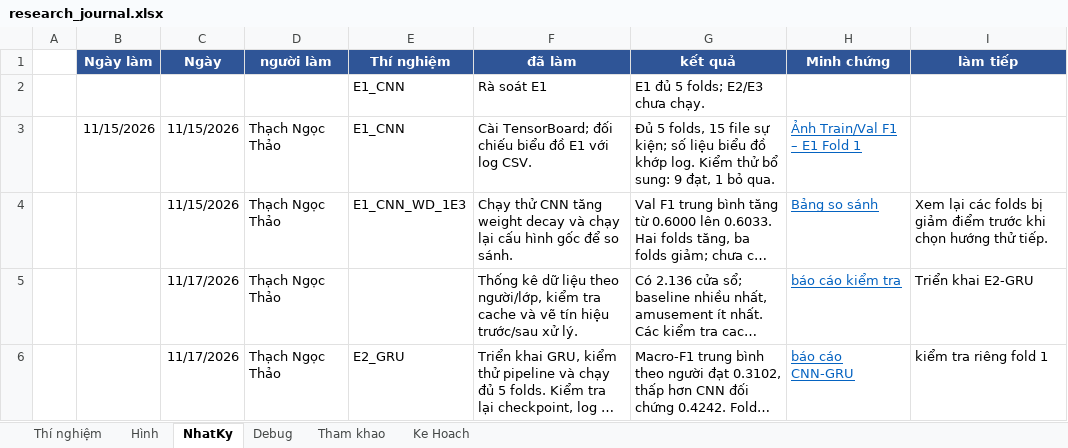
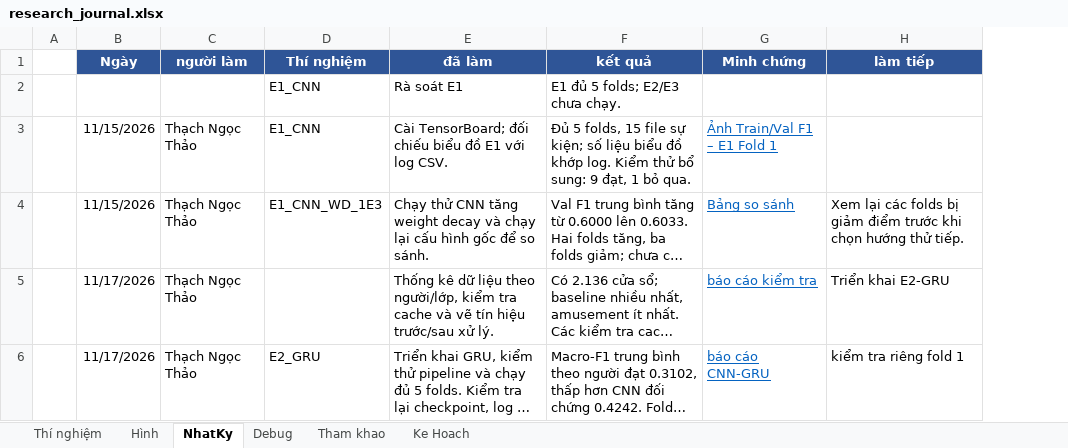
Before and after one commit to Phtzone/SGU26_DeepLearning_Group, an Excel workbook: Projects/DL13-WESAD/experiments/journal/research_journal.xlsx, sheet NhatKy, drawn as a sheet; only a part is shown; long unchanged cells end in …; values as stored, in another font and other column widths than the file's, no borders; removed rows and columns are numbered as before the commit, all else as after; the diff covers the shown part only; the diff names each change by its address in the sheet, - before the commit and + after, or states it on an @@ line.

```diff
--- a/Projects/DL13-WESAD/experiments/journal/research_journal.xlsx (sheet NhatKy)
+++ b/Projects/DL13-WESAD/experiments/journal/research_journal.xlsx (sheet NhatKy)
-column B (Ngày làm), row 3: 11/15/2026
```
Also changed, not shown: 2 added rows elsewhere in this sheet, 17 other files.
